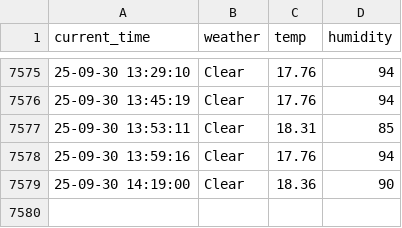
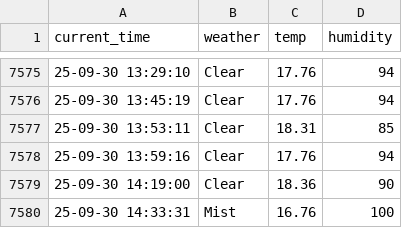
Before and after one commit to namudfe2/seoul_weather, a CSV file: seoul_weather.csv, drawn as a sheet; only a part is shown, gaps mark what is left out.

```diff
--- a/seoul_weather.csv
+++ b/seoul_weather.csv
@@ -7579 +7579,2 @@ current_time,weather,temp,humidity
 25-09-30 14:19:00,Clear,18.36,90
+25-09-30 14:33:31,Mist,16.76,100
```
